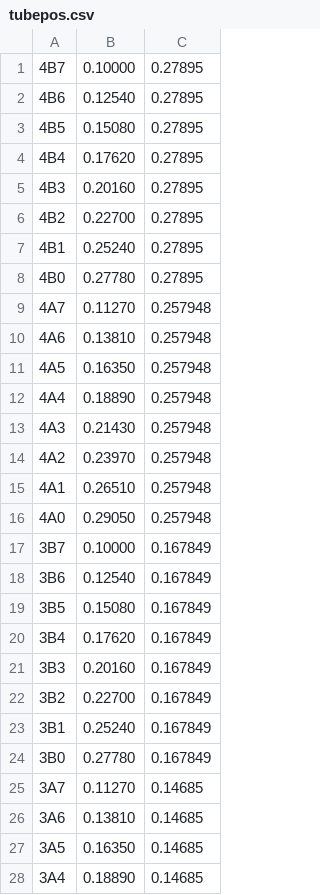
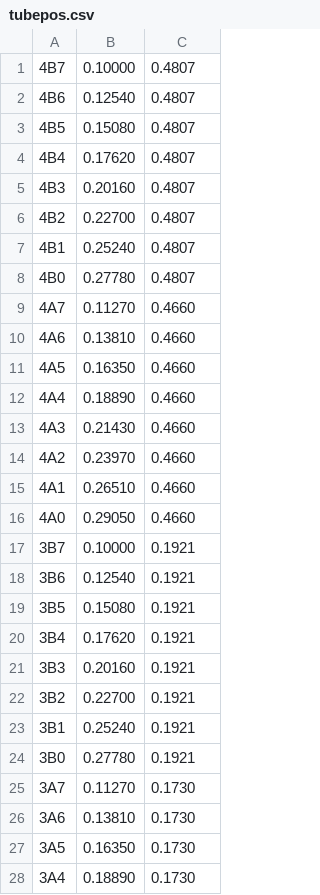
Before and after one commit to quarknetUPENN/QN17Python, a CSV file: tubepos.csv, drawn as a sheet; only a part is shown; the diff covers the shown part only.

```diff
--- a/tubepos.csv
+++ b/tubepos.csv
@@ -1,28 +1,28 @@
-4B7,0.10000, 0.27895
-4B6,0.12540, 0.27895
-4B5,0.15080, 0.27895
-4B4,0.17620, 0.27895
-4B3,0.20160, 0.27895
-4B2,0.22700, 0.27895
-4B1,0.25240, 0.27895
-4B0,0.27780, 0.27895
-4A7,0.11270,0.257948
-4A6,0.13810,0.257948
-4A5,0.16350,0.257948
-4A4,0.18890,0.257948
-4A3,0.21430,0.257948
-4A2,0.23970,0.257948
-4A1,0.26510,0.257948
-4A0,0.29050,0.257948
-3B7,0.10000,0.167849
-3B6,0.12540,0.167849
-3B5,0.15080,0.167849
-3B4,0.17620,0.167849
-3B3,0.20160,0.167849
-3B2,0.22700,0.167849
-3B1,0.25240,0.167849
-3B0,0.27780,0.167849
-3A7,0.11270, 0.14685
-3A6,0.13810, 0.14685
-3A5,0.16350, 0.14685
-3A4,0.18890, 0.14685
+4B7,0.10000, 0.4807
+4B6,0.12540, 0.4807
+4B5,0.15080, 0.4807
+4B4,0.17620, 0.4807
+4B3,0.20160, 0.4807
+4B2,0.22700, 0.4807
+4B1,0.25240, 0.4807
+4B0,0.27780, 0.4807
+4A7,0.11270,0.4660
+4A6,0.13810,0.4660
+4A5,0.16350,0.4660
+4A4,0.18890,0.4660
+4A3,0.21430,0.4660
+4A2,0.23970,0.4660
+4A1,0.26510,0.4660
+4A0,0.29050,0.4660
+3B7,0.10000,0.1921
+3B6,0.12540,0.1921
+3B5,0.15080,0.1921
+3B4,0.17620,0.1921
+3B3,0.20160,0.1921
+3B2,0.22700,0.1921
+3B1,0.25240,0.1921
+3B0,0.27780,0.1921
+3A7,0.11270, 0.1730
+3A6,0.13810, 0.1730
+3A5,0.16350, 0.1730
+3A4,0.18890, 0.1730
```
Also changed, not shown: 4 edited cells elsewhere in this file, 4 other files.
